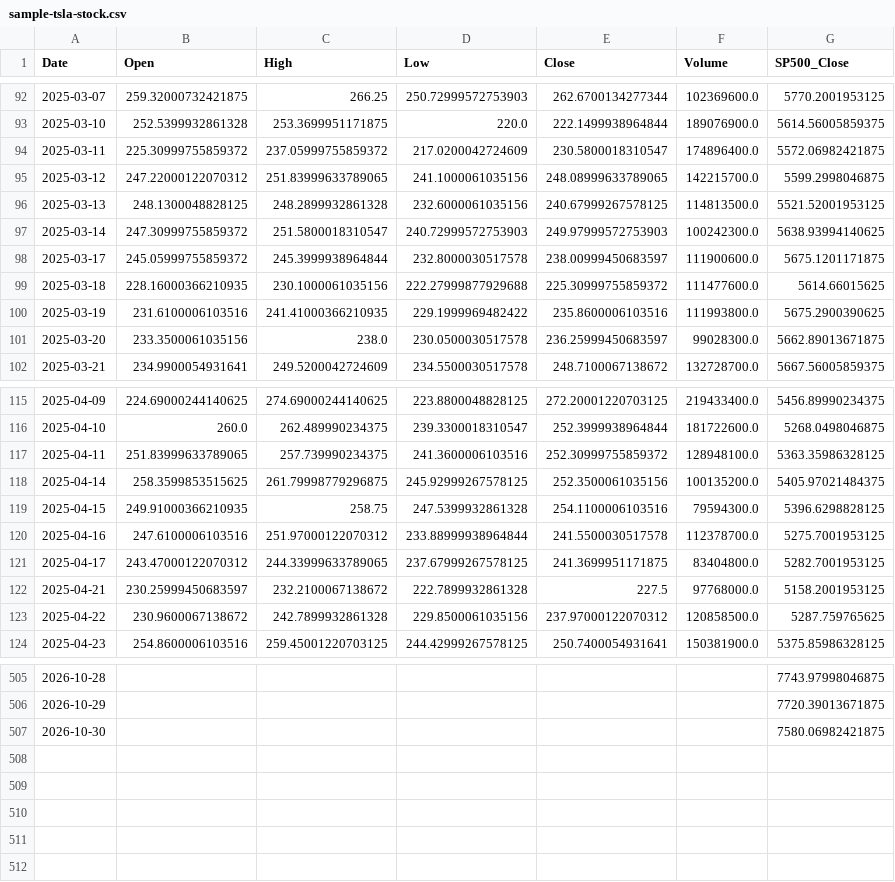
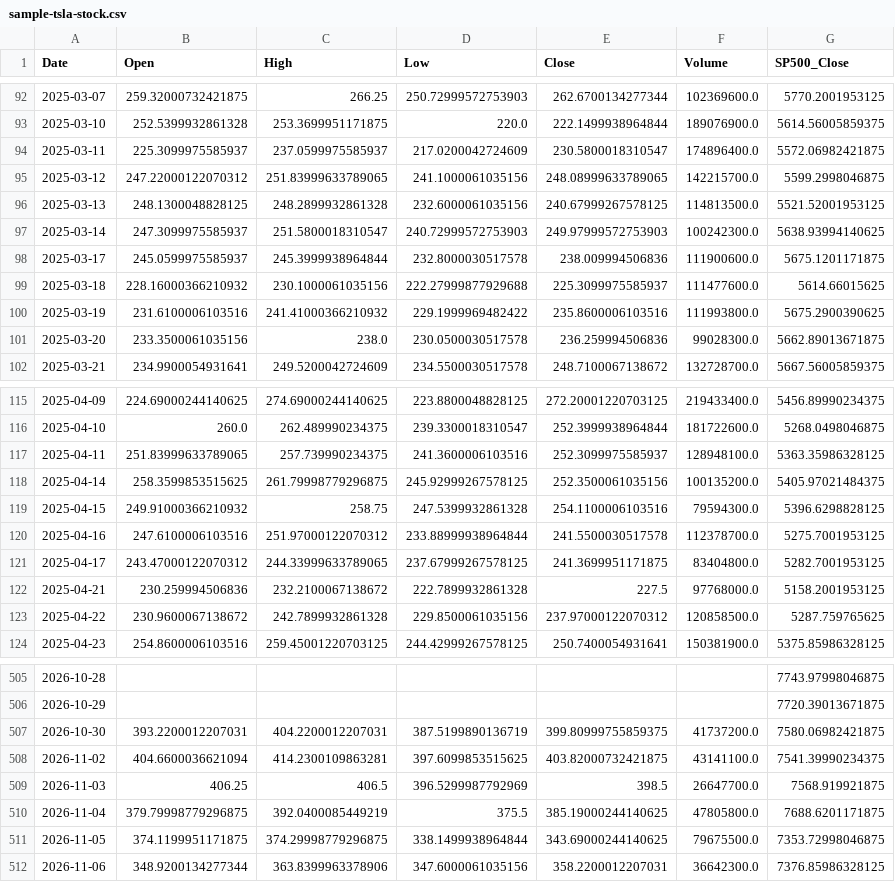
Before and after one commit to SandyCompetent/stock-market-analysis, a CSV file: data/sample/sample-tsla-stock.csv, drawn as a sheet; only a part is shown, gaps mark what is left out; the diff covers the shown part only.

```diff
--- a/data/sample/sample-tsla-stock.csv
+++ b/data/sample/sample-tsla-stock.csv
@@ -93,10 +93,10 @@ Date,Open,High,Low,Close,Volume,SP500_Close
 2025-03-10,252.5399932861328,253.3699951171875,220.0,222.1499938964844,189076900.0,5614.56005859375
-2025-03-11,225.30999755859372,237.05999755859372,217.0200042724609,230.5800018310547,174896400.0,5572.06982421875
+2025-03-11,225.3099975585937,237.0599975585937,217.0200042724609,230.5800018310547,174896400.0,5572.06982421875
 2025-03-12,247.22000122070312,251.83999633789065,241.1000061035156,248.08999633789065,142215700.0,5599.2998046875
 2025-03-13,248.1300048828125,248.2899932861328,232.6000061035156,240.67999267578125,114813500.0,5521.52001953125
-2025-03-14,247.30999755859372,251.5800018310547,240.72999572753903,249.97999572753903,100242300.0,5638.93994140625
-2025-03-17,245.05999755859372,245.3999938964844,232.8000030517578,238.00999450683597,111900600.0,5675.1201171875
-2025-03-18,228.16000366210935,230.1000061035156,222.27999877929688,225.30999755859372,111477600.0,5614.66015625
-2025-03-19,231.6100006103516,241.41000366210935,229.1999969482422,235.8600006103516,111993800.0,5675.2900390625
-2025-03-20,233.3500061035156,238.0,230.0500030517578,236.25999450683597,99028300.0,5662.89013671875
+2025-03-14,247.3099975585937,251.5800018310547,240.72999572753903,249.97999572753903,100242300.0,5638.93994140625
+2025-03-17,245.0599975585937,245.3999938964844,232.8000030517578,238.009994506836,111900600.0,5675.1201171875
+2025-03-18,228.16000366210932,230.1000061035156,222.27999877929688,225.3099975585937,111477600.0,5614.66015625
+2025-03-19,231.6100006103516,241.41000366210932,229.1999969482422,235.8600006103516,111993800.0,5675.2900390625
+2025-03-20,233.3500061035156,238.0,230.0500030517578,236.259994506836,99028300.0,5662.89013671875
 2025-03-21,234.9900054931641,249.5200042724609,234.5500030517578,248.7100067138672,132728700.0,5667.56005859375
@@ -116,8 +116,8 @@ Date,Open,High,Low,Close,Volume,SP500_Close
 2025-04-10,260.0,262.489990234375,239.3300018310547,252.3999938964844,181722600.0,5268.0498046875
-2025-04-11,251.83999633789065,257.739990234375,241.3600006103516,252.30999755859372,128948100.0,5363.35986328125
+2025-04-11,251.83999633789065,257.739990234375,241.3600006103516,252.3099975585937,128948100.0,5363.35986328125
 2025-04-14,258.3599853515625,261.79998779296875,245.92999267578125,252.3500061035156,100135200.0,5405.97021484375
-2025-04-15,249.91000366210935,258.75,247.5399932861328,254.1100006103516,79594300.0,5396.6298828125
+2025-04-15,249.91000366210932,258.75,247.5399932861328,254.1100006103516,79594300.0,5396.6298828125
 2025-04-16,247.6100006103516,251.97000122070312,233.88999938964844,241.5500030517578,112378700.0,5275.7001953125
 2025-04-17,243.47000122070312,244.33999633789065,237.67999267578125,241.3699951171875,83404800.0,5282.7001953125
-2025-04-21,230.25999450683597,232.2100067138672,222.7899932861328,227.5,97768000.0,5158.2001953125
+2025-04-21,230.259994506836,232.2100067138672,222.7899932861328,227.5,97768000.0,5158.2001953125
 2025-04-22,230.9600067138672,242.7899932861328,229.8500061035156,237.97000122070312,120858500.0,5287.759765625
@@ -506,2 +506,7 @@ Date,Open,High,Low,Close,Volume,SP500_Close
 2026-10-29,,,,,,7720.39013671875
-2026-10-30,,,,,,7580.06982421875
+2026-10-30,393.2200012207031,404.2200012207031,387.5199890136719,399.80999755859375,41737200.0,7580.06982421875
+2026-11-02,404.6600036621094,414.2300109863281,397.6099853515625,403.82000732421875,43141100.0,7541.39990234375
+2026-11-03,406.25,406.5,396.5299987792969,398.5,26647700.0,7568.919921875
+2026-11-04,379.79998779296875,392.0400085449219,375.5,385.19000244140625,47805800.0,7688.6201171875
+2026-11-05,374.1199951171875,374.29998779296875,338.1499938964844,343.69000244140625,79675500.0,7353.72998046875
+2026-11-06,348.9200134277344,363.8399963378906,347.6000061035156,358.2200012207031,36642300.0,7376.85986328125
```
Also changed, not shown: 3 edited cells elsewhere in this file, data/sample/sample-tsla-news.csv.
